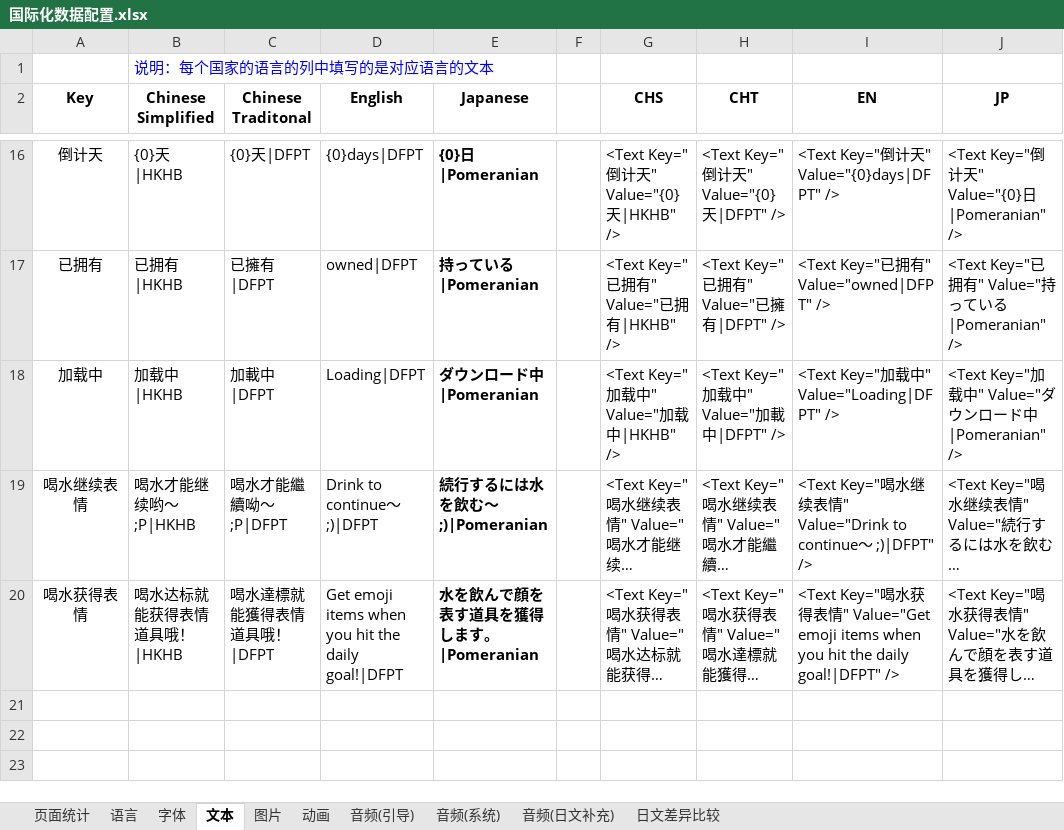
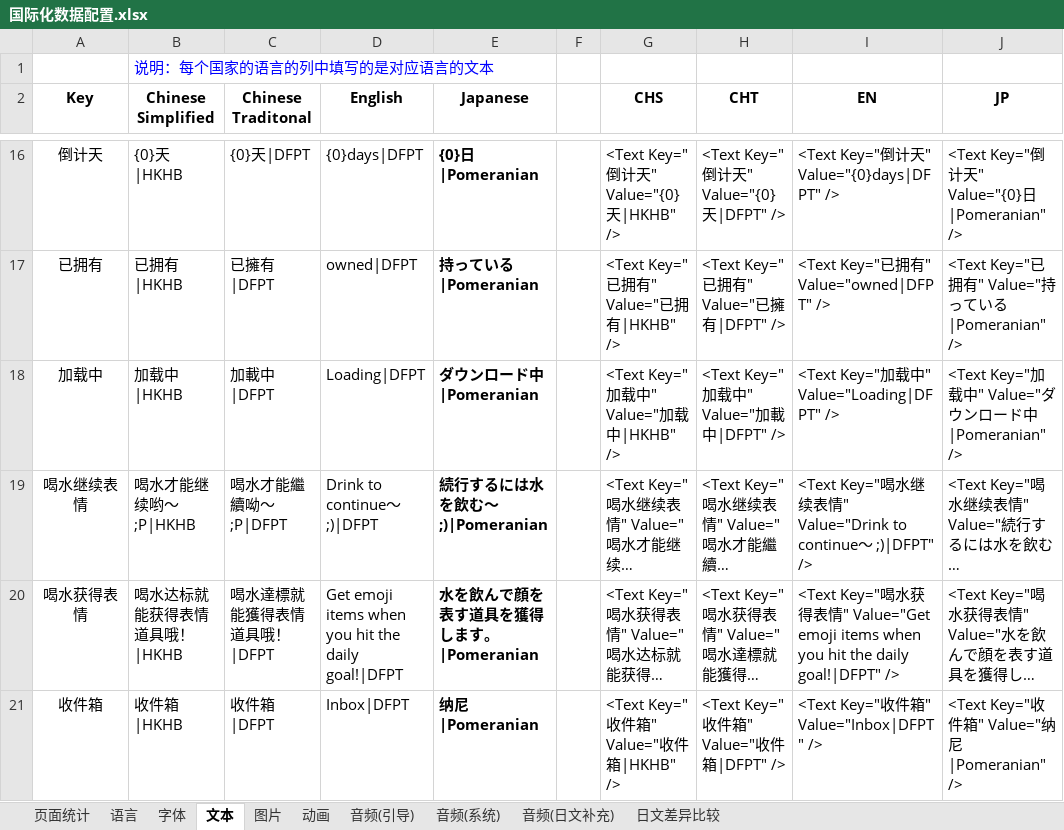
Before and after one commit to EarlyAnt/HankConfig, an Excel workbook: 国际化数据配置.xlsx, sheet 文本, drawn as a sheet; only a part is shown, gaps mark what is left out; long unchanged cells end in …; values as stored, in another font and other column widths than the file's, no borders; table styles not drawn; the diff names each change by its address in the sheet, - before the commit and + after, or states it on an @@ line.

```diff
--- a/国际化数据配置.xlsx (sheet 文本)
+++ b/国际化数据配置.xlsx (sheet 文本)
+row 21: 收件箱 | 收件箱|HKHB | 收件箱|DFPT | Inbox|DFPT | 纳尼|Pomeranian |  | <Text Key="收件箱" Value="收件箱|HKHB" /> | <Text Key="收件箱" Value="收件箱|DFPT" /> | <Text Key="收件箱" Value="Inbox|DFPT" /> | <Text Key="收件箱" Value="纳尼|Pomeranian" />
```
Also changed, not shown: ConfigBuilder.xlsx, 2 other files.
